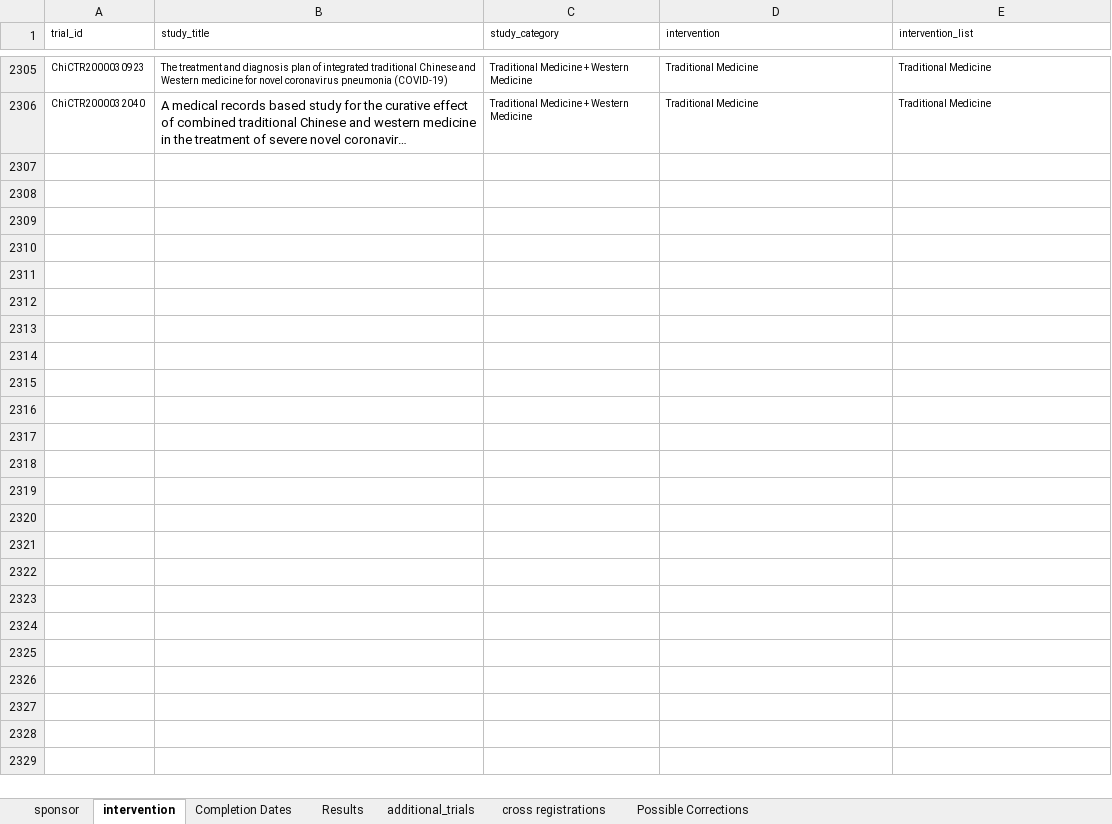
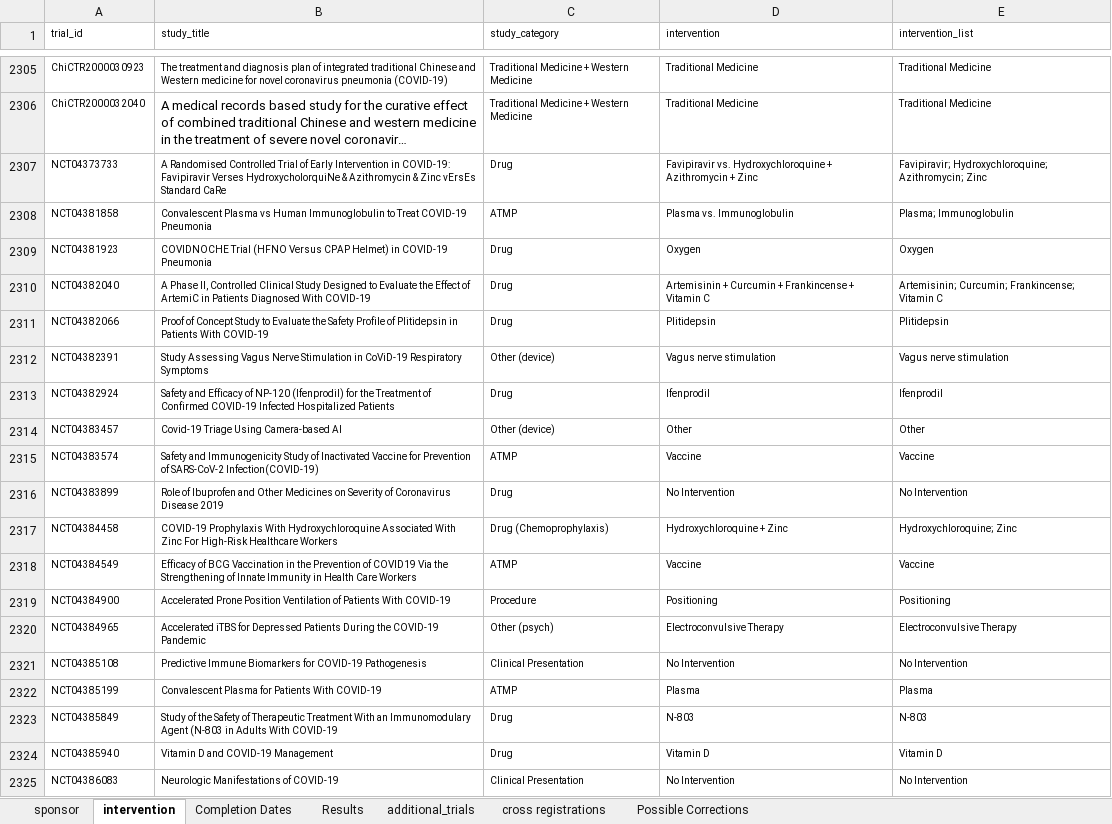
Before and after one commit to ebmdatalab/covid_trials_tracker-covid, an Excel workbook: notebooks/manual_data.xlsx, sheet intervention, drawn as a sheet; only a part is shown, gaps mark what is left out; long unchanged cells end in …; values as stored, in another font and other column widths than the file's, no borders; the diff covers the shown part only; the diff names each change by its address in the sheet, - before the commit and + after, or states it on an @@ line.

```diff
--- a/notebooks/manual_data.xlsx (sheet intervention)
+++ b/notebooks/manual_data.xlsx (sheet intervention)
+row 2307: NCT04373733 | A Randomised Controlled Trial of Early Intervention in COVID-19: Favipiravir Verses HydroxycholorquiNe & Azithromycin & Zinc vErsEs Standard CaRe | Drug | Favipiravir vs. Hydroxychloroquine + Azithromycin + Zinc | Favipiravir; Hydroxychloroquine; Azithromycin; Zinc
+row 2308: NCT04381858 | Convalescent Plasma vs Human Immunoglobulin to Treat COVID-19 Pneumonia | ATMP | Plasma vs. Immunoglobulin | Plasma; Immunoglobulin
+row 2309: NCT04381923 | COVIDNOCHE Trial (HFNO Versus CPAP Helmet) in COVID-19 Pneumonia | Drug | Oxygen | Oxygen
+row 2310: NCT04382040 | A Phase II, Controlled Clinical Study Designed to Evaluate the Effect of ArtemiC in Patients Diagnosed With COVID-19 | Drug | Artemisinin + Curcumin + Frankincense + Vitamin C | Artemisinin; Curcumin; Frankincense; Vitamin C
+row 2311: NCT04382066 | Proof of Concept Study to Evaluate the Safety Profile of Plitidepsin in Patients With COVID-19 | Drug | Plitidepsin | Plitidepsin
+row 2312: NCT04382391 | Study Assessing Vagus Nerve Stimulation in CoViD-19 Respiratory Symptoms | Other (device) | Vagus nerve stimulation | Vagus nerve stimulation
+row 2313: NCT04382924 | Safety and Efficacy of NP-120 (Ifenprodil) for the Treatment of Confirmed COVID-19 Infected Hospitalized Patients | Drug | Ifenprodil | Ifenprodil
+row 2314: NCT04383457 | Covid-19 Triage Using Camera-based AI | Other (device) | Other | Other
+row 2315: NCT04383574 | Safety and Immunogenicity Study of Inactivated Vaccine for Prevention of SARS-CoV-2 Infection(COVID-19) | ATMP | Vaccine | Vaccine
+row 2316: NCT04383899 | Role of Ibuprofen and Other Medicines on Severity of Coronavirus Disease 2019 | Drug | No Intervention | No Intervention
+row 2317: NCT04384458 | COVID-19 Prophylaxis With Hydroxychloroquine Associated With Zinc For High-Risk Healthcare Workers | Drug (Chemoprophylaxis) | Hydroxychloroquine + Zinc | Hydroxychloroquine; Zinc
+row 2318: NCT04384549 | Efficacy of BCG Vaccination in the Prevention of COVID19 Via the Strengthening of Innate Immunity in Health Care Workers | ATMP | Vaccine | Vaccine
+row 2319: NCT04384900 | Accelerated Prone Position Ventilation of Patients With COVID-19 | Procedure | Positioning | Positioning
+row 2320: NCT04384965 | Accelerated iTBS for Depressed Patients During the COVID-19 Pandemic | Other (psych) | Electroconvulsive Therapy | Electroconvulsive Therapy
+row 2321: NCT04385108 | Predictive Immune Biomarkers for COVID-19 Pathogenesis | Clinical Presentation | No Intervention | No Intervention
+row 2322: NCT04385199 | Convalescent Plasma for Patients With COVID-19 | ATMP | Plasma | Plasma
+row 2323: NCT04385849 | Study of the Safety of Therapeutic Treatment With an Immunomodulary Agent (N-803 in Adults With COVID-19 | Drug | N-803 | N-803
+row 2324: NCT04385940 | Vitamin D and COVID-19 Management | Drug | Vitamin D | Vitamin D
+row 2325: NCT04386083 | Neurologic Manifestations of COVID-19 | Clinical Presentation | No Intervention | No Intervention
```
Also changed, not shown: 345 added rows and 15 edited cells elsewhere in this sheet, sheet sponsor, sheet additional_trials, sheet cross registrations, 20 other files.
